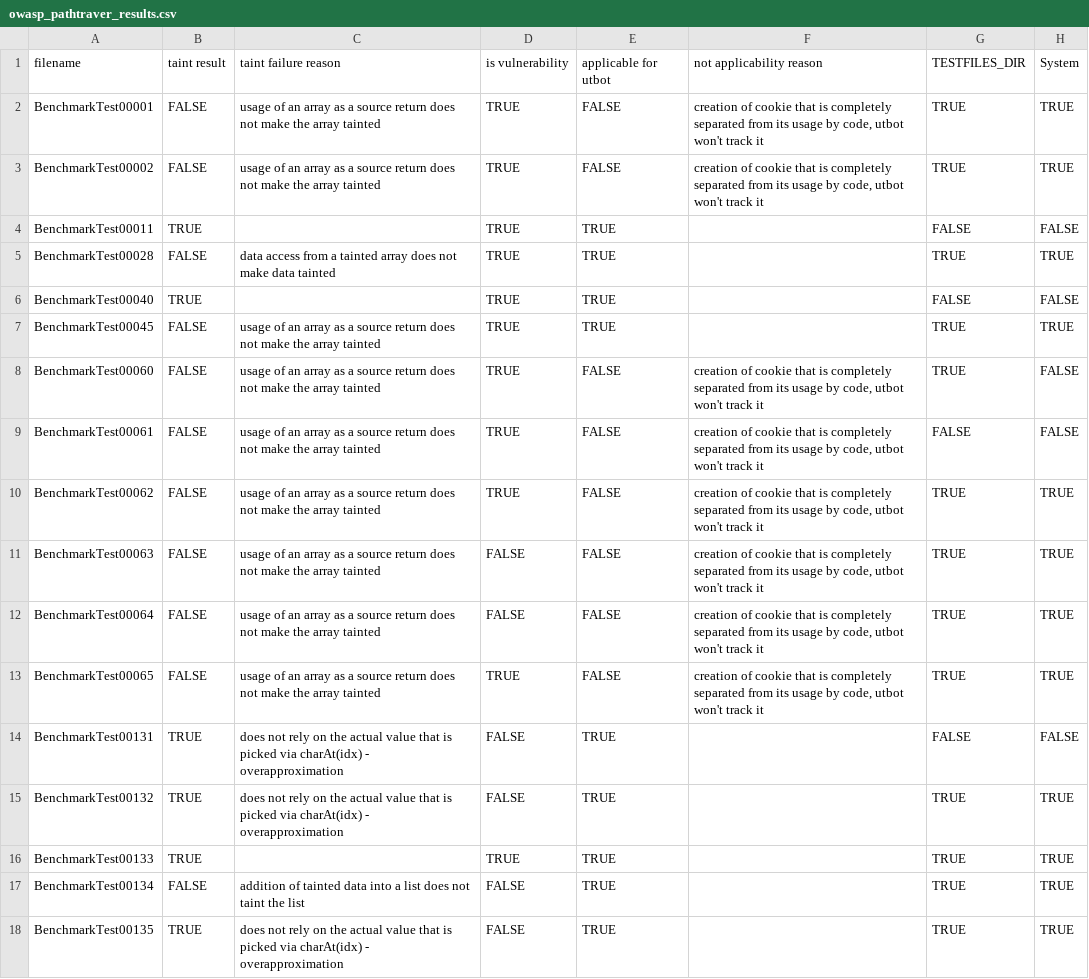
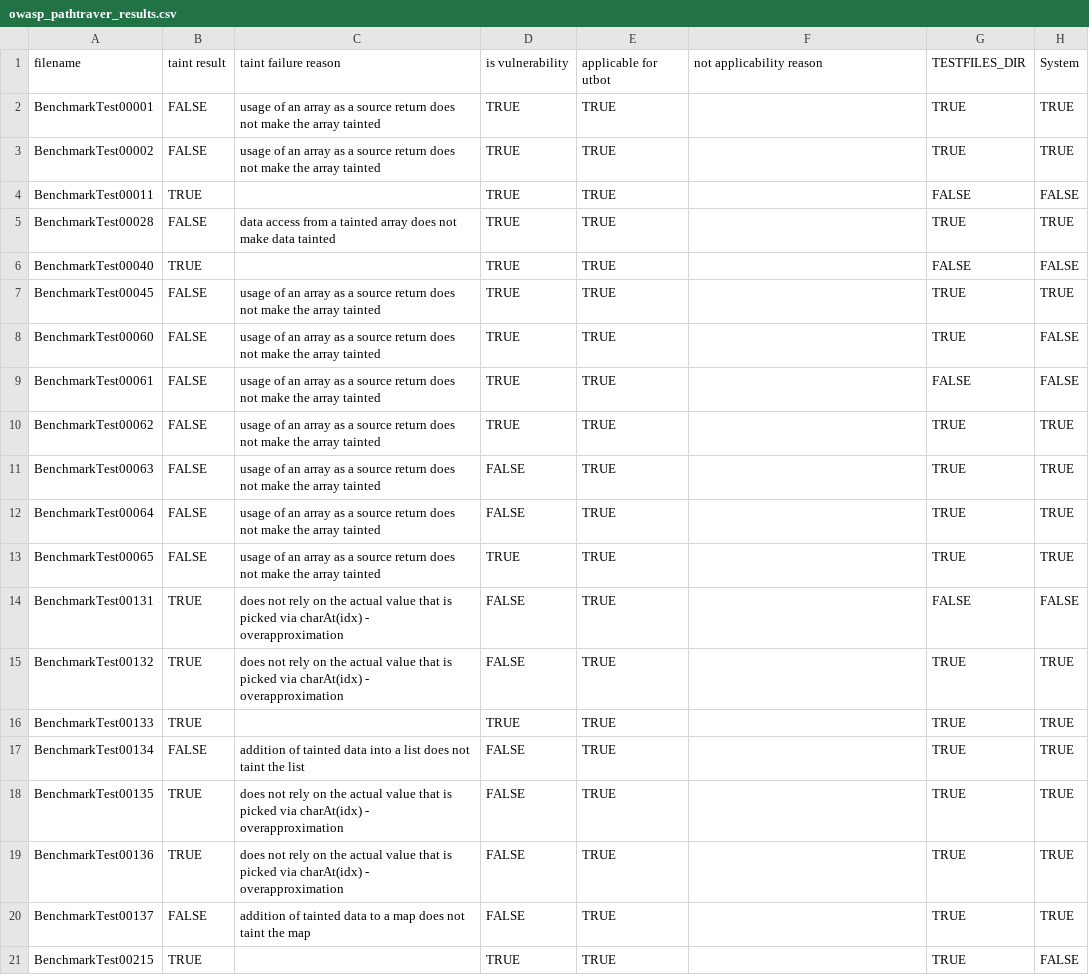
Before and after one commit to OlesiaSub/utbot-testing, a CSV file: src/utbot/owasp/owasp_pathtraver_results.csv, drawn as a sheet; only a part is shown; the shorter side is filled out with more unchanged rows; the diff covers the shown part only; the diff names each change by its address in the sheet, - before the commit and + after, or states it on an @@ line.

Commit message:
fix tests with cookies

```diff
--- a/src/utbot/owasp/owasp_pathtraver_results.csv
+++ b/src/utbot/owasp/owasp_pathtraver_results.csv
-E2:E3: FALSE
+E2:E3: TRUE
-F2:F3: creation of cookie that is completely separated from its usage by code, utbot won't track it
+F2:F3: (empty)
-E8:E13: FALSE
+E8:E13: TRUE
-F8:F13: creation of cookie that is completely separated from its usage by code, utbot won't track it
+F8:F13: (empty)
```
Also changed, not shown: 38 edited cells elsewhere in this file, src/utbot/owasp/owasp_cmdi_results.csv.
